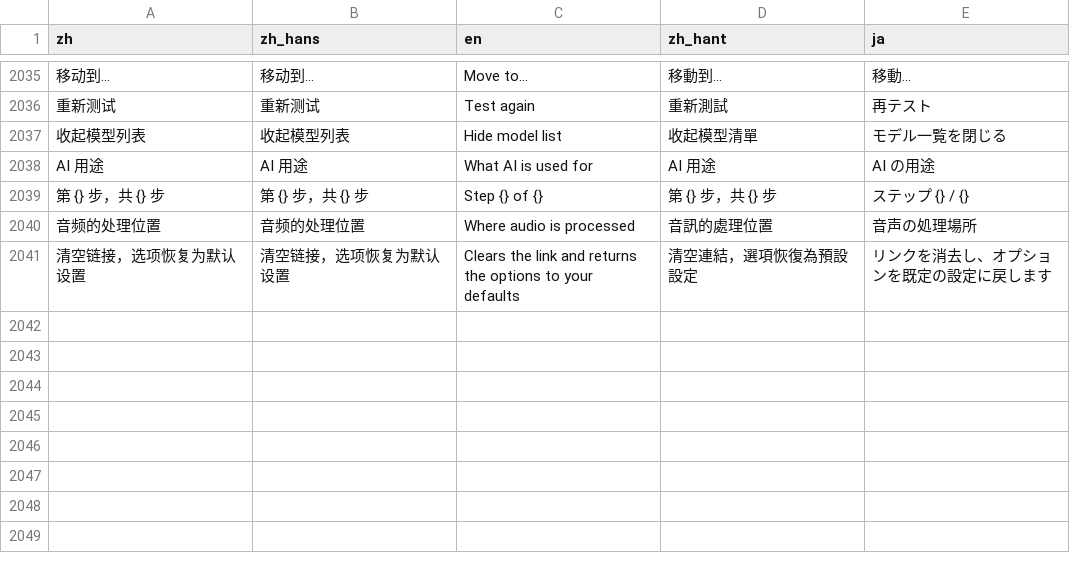
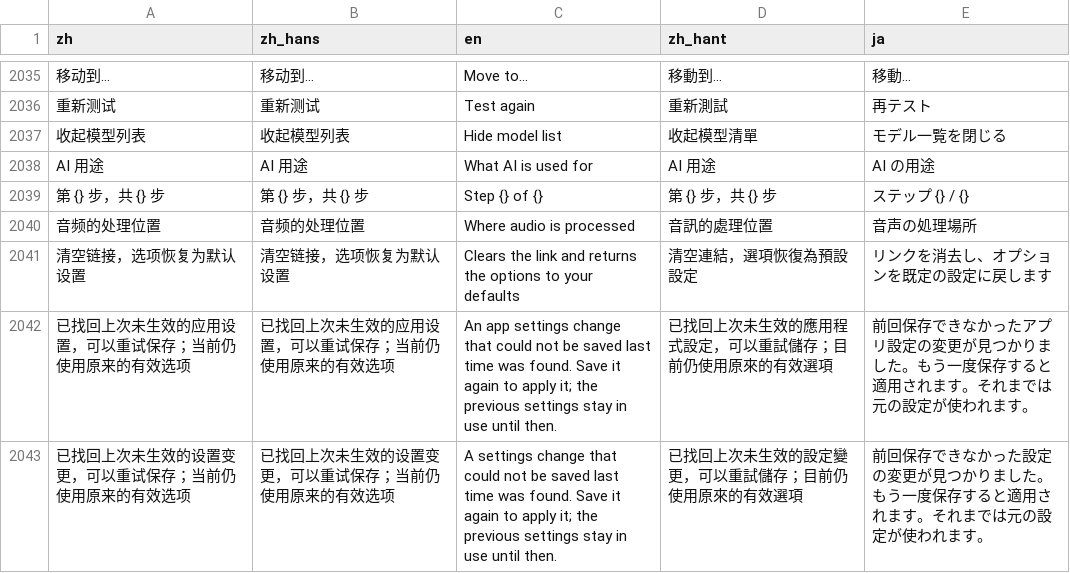
Before and after one commit to mizorewww/course2md, a TSV file: i18n/catalog.tsv, drawn as a sheet; only a part is shown, gaps mark what is left out; the diff names each change by its address in the sheet, - before the commit and + after, or states it on an @@ line.

```diff
--- a/i18n/catalog.tsv
+++ b/i18n/catalog.tsv
+row 2042: 已找回上次未生效的应用设置，可以重试保存；当前仍使用原来的有效选项 | 已找回上次未生效的应用设置，可以重试保存；当前仍使用原来的有效选项 | An app settings change that could not be saved last time was found. Save it again to apply it; the previous settings stay in use until then. | 已找回上次未生效的應用程式設定，可以重試儲存；目前仍使用原來的有效選項 | 前回保存できなかったアプリ設定の変更が見つかりました。もう一度保存すると適用されます。それまでは元の設定が使われます。
+row 2043: 已找回上次未生效的设置变更，可以重试保存；当前仍使用原来的有效选项 | 已找回上次未生效的设置变更，可以重试保存；当前仍使用原来的有效选项 | A settings change that could not be saved last time was found. Save it again to apply it; the previous settings stay in use until then. | 已找回上次未生效的設定變更，可以重試儲存；目前仍使用原來的有效選項 | 前回保存できなかった設定の変更が見つかりました。もう一度保存すると適用されます。それまでは元の設定が使われます。
```
Also changed, not shown: 3 other files.
